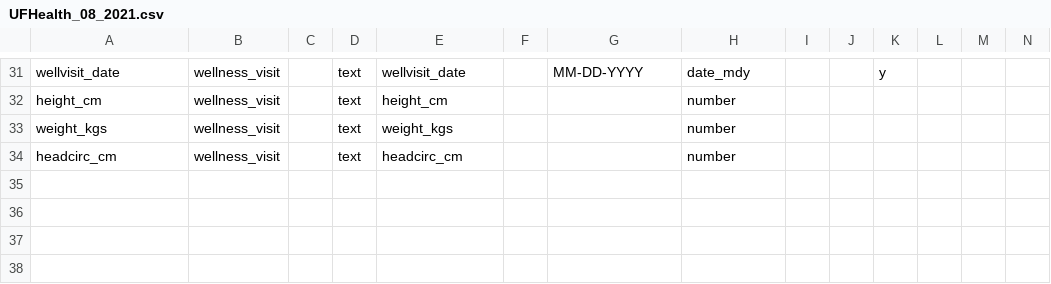
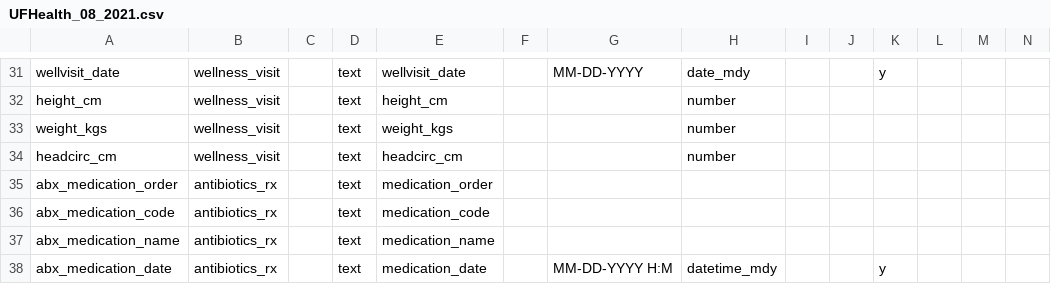
Before and after one commit to lemaslab/ehr-database, a CSV file: datadictionary/UFHealth_08_2021.csv, drawn as a sheet; only a part is shown, gaps mark what is left out; rows hold the shown columns only; the diff names each change by its address in the sheet, - before the commit and + after, or states it on an @@ line.

```diff
--- a/datadictionary/UFHealth_08_2021.csv
+++ b/datadictionary/UFHealth_08_2021.csv
+row 35: abx_medication_order | antibiotics_rx |  | text | medication_order
+row 36: abx_medication_code | antibiotics_rx |  | text | medication_code
+row 37: abx_medication_name | antibiotics_rx |  | text | medication_name
+row 38: abx_medication_date | antibiotics_rx |  | text | medication_date |  | MM-DD-YYYY H:M | datetime_mdy |  |  | y
```
Also changed, not shown: 2 other files.
